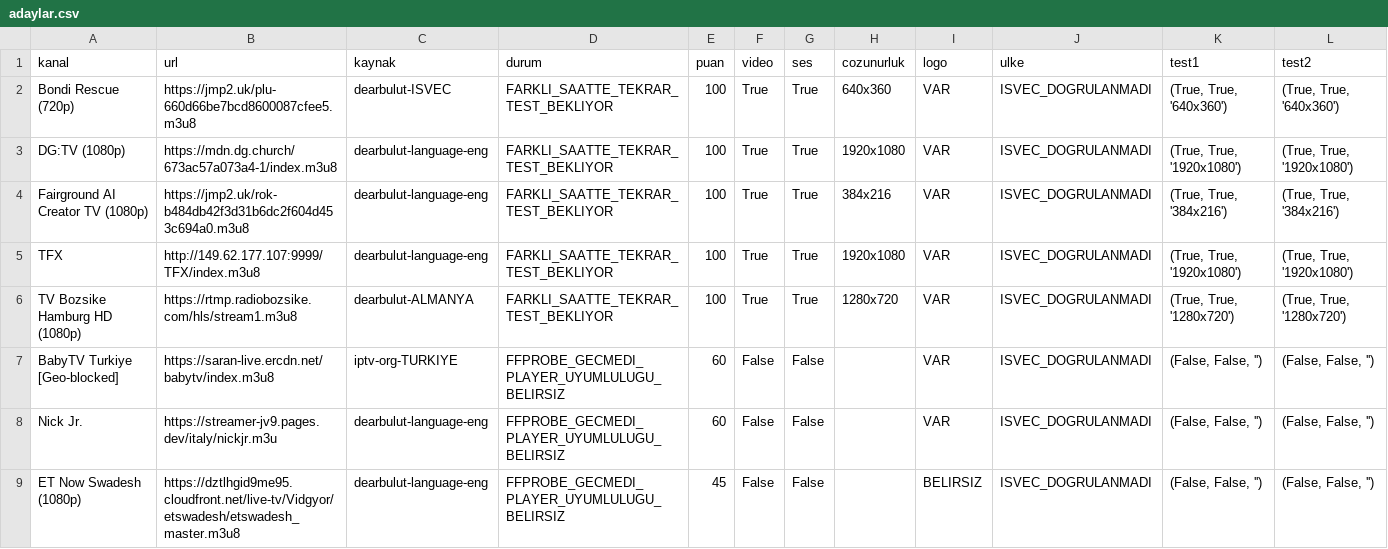
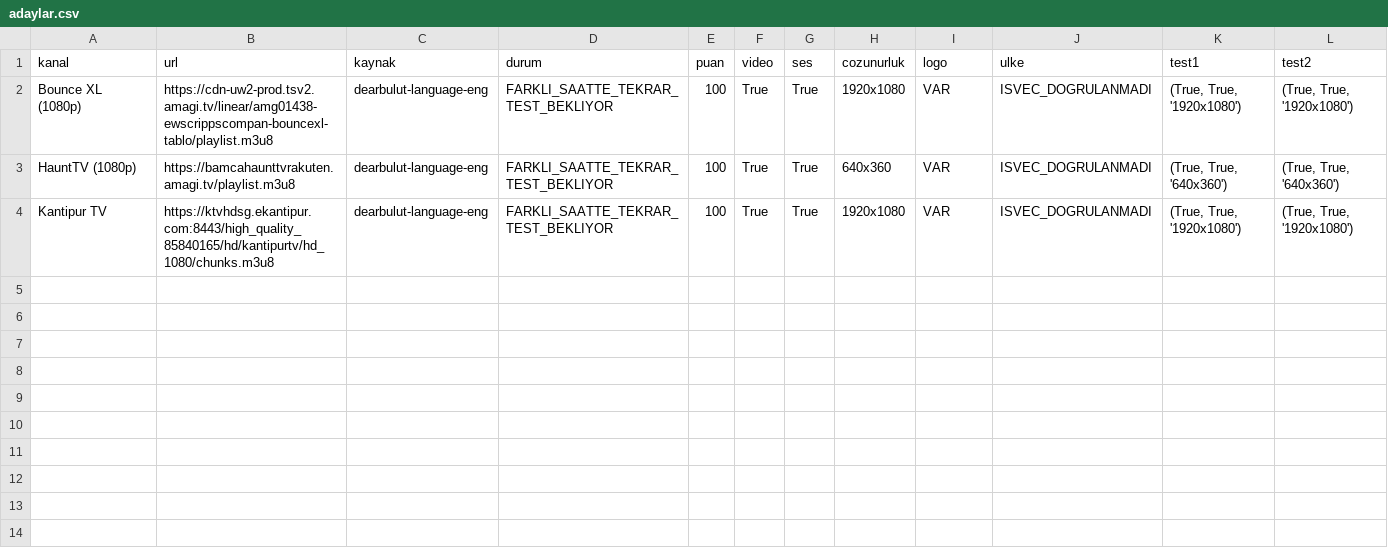
Before and after one commit to Madsc55/madsc-tv, a CSV file: madsc_kesif/adaylar.csv, drawn as a sheet.

```diff
--- a/madsc_kesif/adaylar.csv
+++ b/madsc_kesif/adaylar.csv
@@ -1,9 +1,4 @@
 kanal,url,kaynak,durum,puan,video,ses,cozunurluk,logo,ulke,test1,test2
-Bondi Rescue (720p),https://jmp2.uk/plu-660d66be7bcd8600087cfee5.m3u8,dearbulut-ISVEC,FARKLI_SAATTE_TEKRAR_TEST_BEKLIYOR,100,True,True,640x360,VAR,ISVEC_DOGRULANMADI,"(True, True, '640x360')","(True, True, '640x360')"
-DG:TV (1080p),https://mdn.dg.church/673ac57a073a4-1/index.m3u8,dearbulut-language-eng,FARKLI_SAATTE_TEKRAR_TEST_BEKLIYOR,100,True,True,1920x1080,VAR,ISVEC_DOGRULANMADI,"(True, True, '1920x1080')","(True, True, '1920x1080')"
-Fairground AI Creator TV (1080p),https://jmp2.uk/rok-b484db42f3d31b6dc2f604d453c694a0.m3u8,dearbulut-language-eng,FARKLI_SAATTE_TEKRAR_TEST_BEKLIYOR,100,True,True,384x216,VAR,ISVEC_DOGRULANMADI,"(True, True, '384x216')","(True, True, '384x216')"
-TFX,http://149.62.177.107:9999/TFX/index.m3u8,dearbulut-language-eng,FARKLI_SAATTE_TEKRAR_TEST_BEKLIYOR,100,True,True,1920x1080,VAR,ISVEC_DOGRULANMADI,"(True, True, '1920x1080')","(True, True, '1920x1080')"
-TV Bozsike Hamburg HD (1080p),https://rtmp.radiobozsike.com/hls/stream1.m3u8,dearbulut-ALMANYA,FARKLI_SAATTE_TEKRAR_TEST_BEKLIYOR,100,True,True,1280x720,VAR,ISVEC_DOGRULANMADI,"(True, True, '1280x720')","(True, True, '1280x720')"
-BabyTV Turkiye [Geo-blocked],https://saran-live.ercdn.net/babytv/index.m3u8,iptv-org-TURKIYE,FFPROBE_GECMEDI_PLAYER_UYUMLULUGU_BELIRSIZ,60,False,False,,VAR,ISVEC_DOGRULANMADI,"(False, False, '')","(False, False, '')"
-Nick Jr.,https://streamer-jv9.pages.dev/italy/nickjr.m3u,dearbulut-language-eng,FFPROBE_GECMEDI_PLAYER_UYUMLULUGU_BELIRSIZ,60,False,False,,VAR,ISVEC_DOGRULANMADI,"(False, False, '')","(False, False, '')"
-ET Now Swadesh (1080p),https://dztlhgid9me95.cloudfront.net/live-tv/Vidgyor/etswadesh/etswadesh_master.m3u8,dearbulut-language-eng,FFPROBE_GECMEDI_PLAYER_UYUMLULUGU_BELIRSIZ,45,False,False,,BELIRSIZ,ISVEC_DOGRULANMADI,"(False, False, '')","(False, False, '')"
+Bounce XL (1080p),https://cdn-uw2-prod.tsv2.amagi.tv/linear/amg01438-ewscrippscompan-bouncexl-tablo/playlist.m3u8,dearbulut-language-eng,FARKLI_SAATTE_TEKRAR_TEST_BEKLIYOR,100,True,True,1920x1080,VAR,ISVEC_DOGRULANMADI,"(True, True, '1920x1080')","(True, True, '1920x1080')"
+HauntTV (1080p),https://bamcahaunttvrakuten.amagi.tv/playlist.m3u8,dearbulut-language-eng,FARKLI_SAATTE_TEKRAR_TEST_BEKLIYOR,100,True,True,640x360,VAR,ISVEC_DOGRULANMADI,"(True, True, '640x360')","(True, True, '640x360')"
+Kantipur TV,https://ktvhdsg.ekantipur.com:8443/high_quality_85840165/hd/kantipurtv/hd_1080/chunks.m3u8,dearbulut-language-eng,FARKLI_SAATTE_TEKRAR_TEST_BEKLIYOR,100,True,True,1920x1080,VAR,ISVEC_DOGRULANMADI,"(True, True, '1920x1080')","(True, True, '1920x1080')"
```
Also changed, not shown: madsc_kesif/ana_liste_calismayanlar.csv, madsc_kesif/ana_liste_saglik_raporu.csv, 14 other files.
